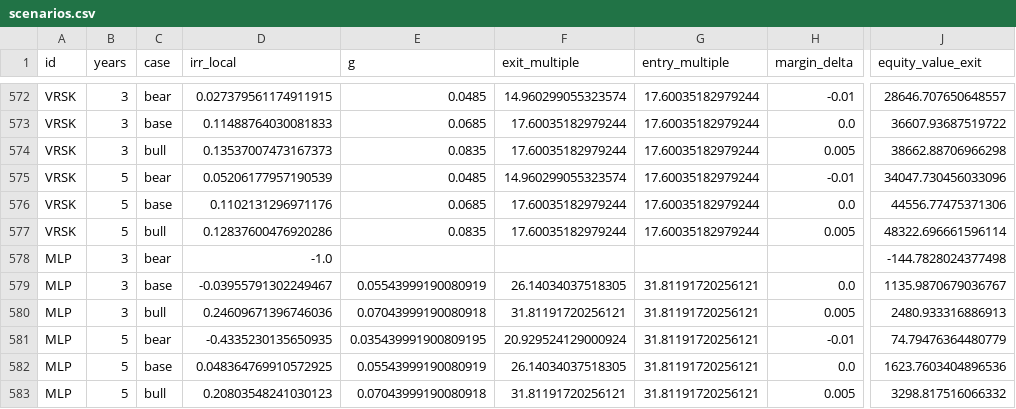
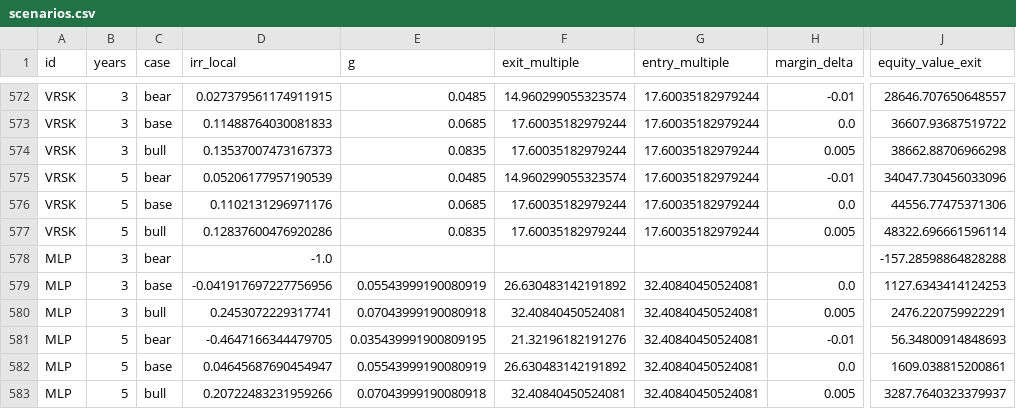
Before and after one commit to bendunlop33/PROJECT-FIZZ, a CSV file: data/processed/scenarios.csv, drawn as a sheet; only a part is shown, gaps mark what is left out; the diff covers the shown part only; the diff names each change by its address in the sheet, - before the commit and + after, or states it on an @@ line.

```diff
--- a/data/processed/scenarios.csv
+++ b/data/processed/scenarios.csv
-J578 (equity_value_exit): -144.7828024377498
+J578 (equity_value_exit): -157.28598864828288
-D579 (irr_local): -0.03955791302249467
+D579 (irr_local): -0.041917697227756956
-F579 (exit_multiple): 26.14034037518305
+F579 (exit_multiple): 26.630483142191892
-G579:G583 (entry_multiple): 31.81191720256121
+G579:G583 (entry_multiple): 32.40840450524081
-J579 (equity_value_exit): 1135.9870679036767
+J579 (equity_value_exit): 1127.6343414124253
-D580 (irr_local): 0.24609671396746036
+D580 (irr_local): 0.2453072229317741
-F580 (exit_multiple): 31.81191720256121
+F580 (exit_multiple): 32.40840450524081
-J580 (equity_value_exit): 2480.933316886913
+J580 (equity_value_exit): 2476.220759922291
-D581 (irr_local): -0.4335230135650935
+D581 (irr_local): -0.4647166344479705
-F581 (exit_multiple): 20.929524129000924
+F581 (exit_multiple): 21.32196182191276
-J581 (equity_value_exit): 74.79476364480779
+J581 (equity_value_exit): 56.34800914848693
-D582 (irr_local): 0.048364769910572925
+D582 (irr_local): 0.04645687690454947
-F582 (exit_multiple): 26.14034037518305
+F582 (exit_multiple): 26.630483142191892
-J582 (equity_value_exit): 1623.7603404896536
+J582 (equity_value_exit): 1609.038815200861
-D583 (irr_local): 0.20803548241030123
+D583 (irr_local): 0.20722483231959266
-F583 (exit_multiple): 31.81191720256121
+F583 (exit_multiple): 32.40840450524081
-J583 (equity_value_exit): 3298.817516066332
+J583 (equity_value_exit): 3287.7640323379937
```
Also changed, not shown: 72 edited cells elsewhere in this file, data/processed/gates.csv, data/processed/scores.csv, 5 other files.
